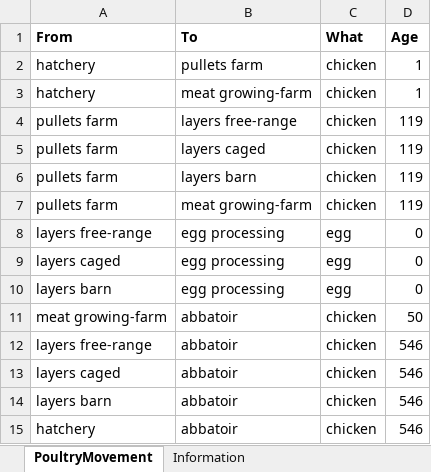
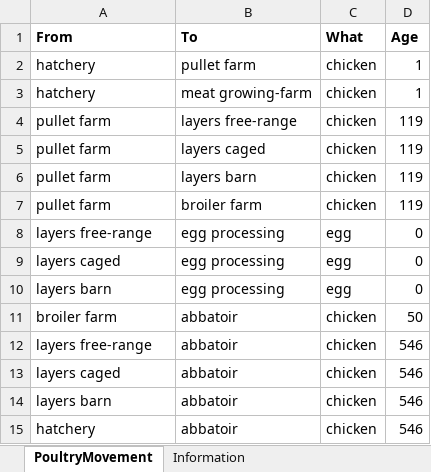
Before and after one commit to thaopletk/outbreaksimulator, an Excel workbook: data/MovementNetwork.xlsx, sheet PoultryMovement, drawn as a sheet; values as stored, in another font and other column widths than the file's, no borders; the diff names each change by its address in the sheet, - before the commit and + after, or states it on an @@ line.

Commit message:
renaming meat growing-farm to broiler farm

```diff
--- a/data/MovementNetwork.xlsx (sheet PoultryMovement)
+++ b/data/MovementNetwork.xlsx (sheet PoultryMovement)
-B2 (To): pullets farm
+B2 (To): pullet farm
-A4:A7 (From): pullets farm
+A4:A7 (From): pullet farm
-B7 (To): meat growing-farm
+B7 (To): broiler farm
-A11 (From): meat growing-farm
+A11 (From): broiler farm
```
Also changed, not shown: 3 other files.
